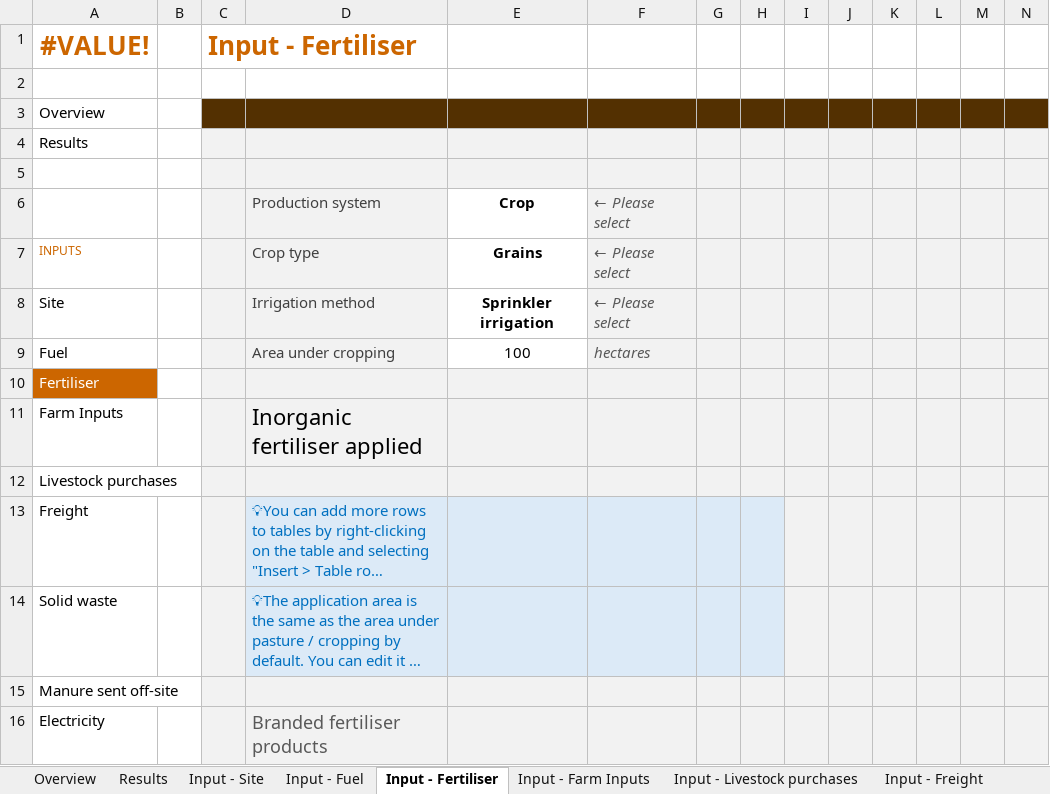
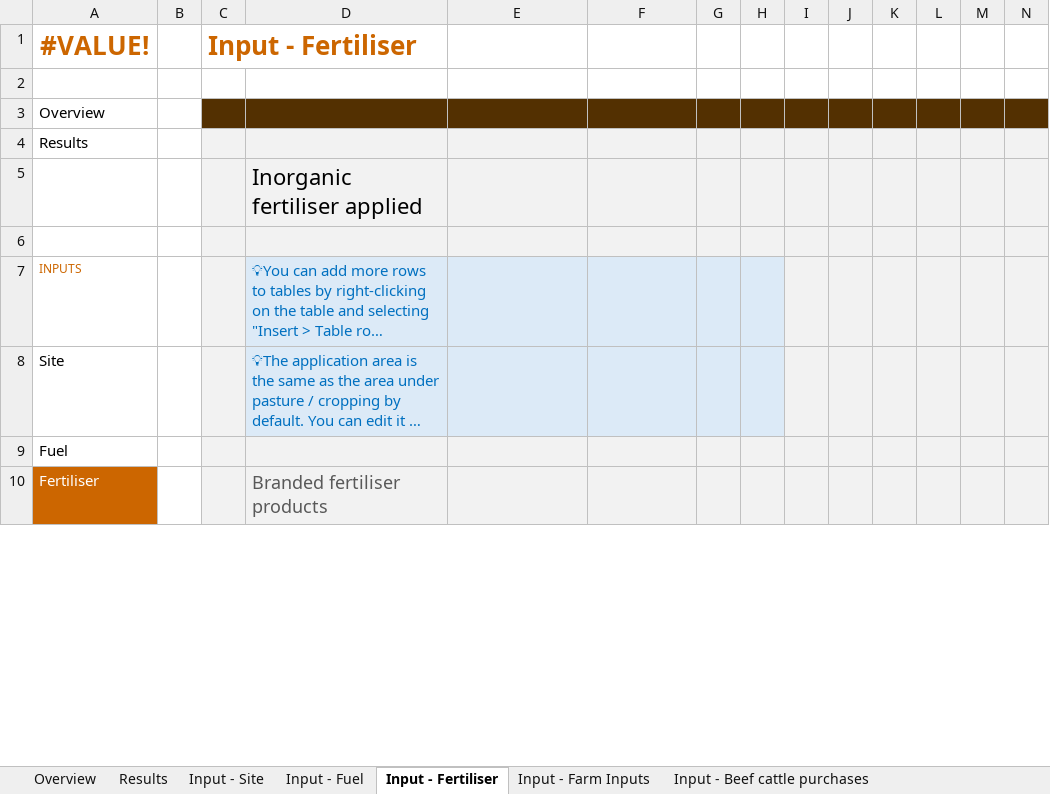
Before and after one commit to mrpaulkotz/GAF-VEERG-Functions, an Excel workbook: Excel/13_Scope3_WIP_v13.xlsx, sheet Input - Fertiliser, drawn as a sheet; only a part is shown; long unchanged cells end in …; values as stored, in another font and other column widths than the file's, no borders; conditional formats and table styles not drawn; removed rows and columns are numbered as before the commit, all else as after; rows hold the shown columns only; the diff covers the shown part only; the diff names each change by its address in the sheet, - before the commit and + after, or states it on an @@ line.

```diff
--- a/Excel/13_Scope3_WIP_v13.xlsx (sheet Input - Fertiliser)
+++ b/Excel/13_Scope3_WIP_v13.xlsx (sheet Input - Fertiliser)
-sheet tab: Input - Livestock purchases
+sheet tab: Input - Beef cattle purchases
+row 5:  |  |  | Inorganic fertiliser applied
-row 6:  |  |  | Production system | Crop | ← Please select
-row 7: INPUTS |  |  | Crop type | Grains | ← Please select
-row 8: Site |  |  | Irrigation method | Sprinkler irrigation | ← Please select
-row 9: Fuel |  |  | Area under cropping | 100 | hectares
-row 10: Fertiliser
-row 11: Farm Inputs |  |  | Inorganic fertiliser applied
-row 12: Livestock purchases
-A7: Freight
+A7: INPUTS
@@ A7 text size: smaller, text colour: black → #CC6600 @@
-A8: Solid waste
+A8: Site
-A9: Manure sent off-site
+A9: Fuel
-A10: Electricity
+A10: Fertiliser
@@ A10 fill: none → #CC6600, text colour: black → #FFFFFF @@
```
Also changed, not shown: 11 added rows, 11 removed rows, 17 edited cells and cell formats elsewhere in this sheet, sheet 8.2.1.1-2 Stationary fuel, sheet 8.1.1.1-2 Transport fuel, sheet Input - Beef cattle purchases, sheet Calcs - Manure sent off-site, sheet Input - Solid waste, sheet 15 Scope 3, 20 more sheets, other sheet tabs, formulas that keep their value, charts or pictures, Excel/13_Scope3_Template_WIP_v13.xlsx, Excel/3_3_Enteric_Dairy_WIP_v04.xlsx, 18 other files.
